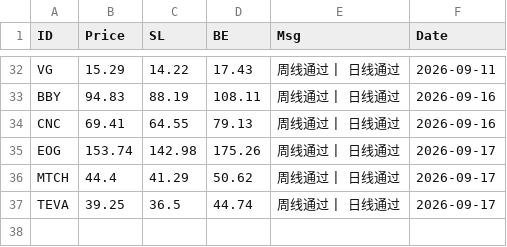
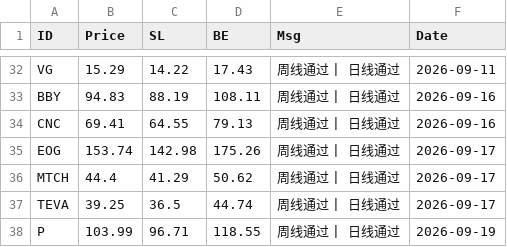
Before and after one commit to whimsical379/SEPA_Trend_Screener_Bot, a CSV file: sepa_history_signals.csv, drawn as a sheet; only a part is shown, gaps mark what is left out.

```diff
--- a/sepa_history_signals.csv
+++ b/sepa_history_signals.csv
@@ -37 +37,2 @@ MTCH,44.4,41.29,50.62,周线通过 | 日线通过,2026-09-17
 TEVA,39.25,36.5,44.74,周线通过 | 日线通过,2026-09-17
+P,103.99,96.71,118.55,周线通过 | 日线通过,2026-09-19
```
